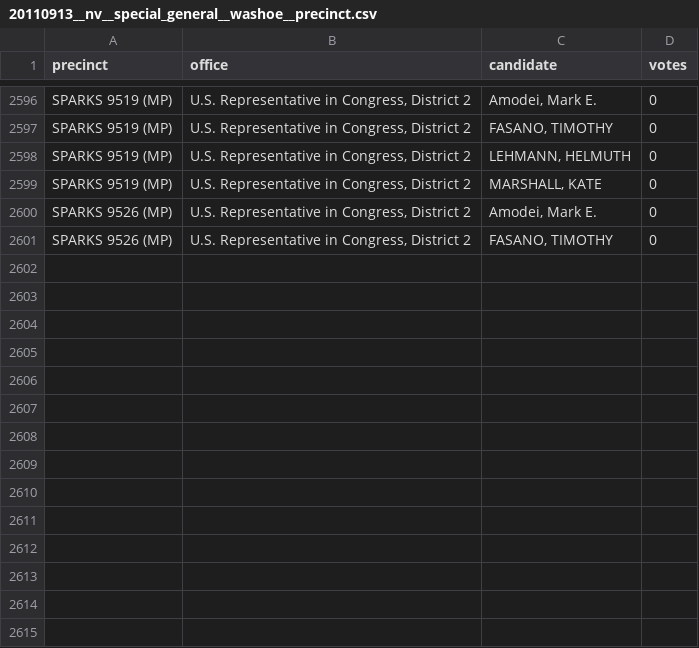
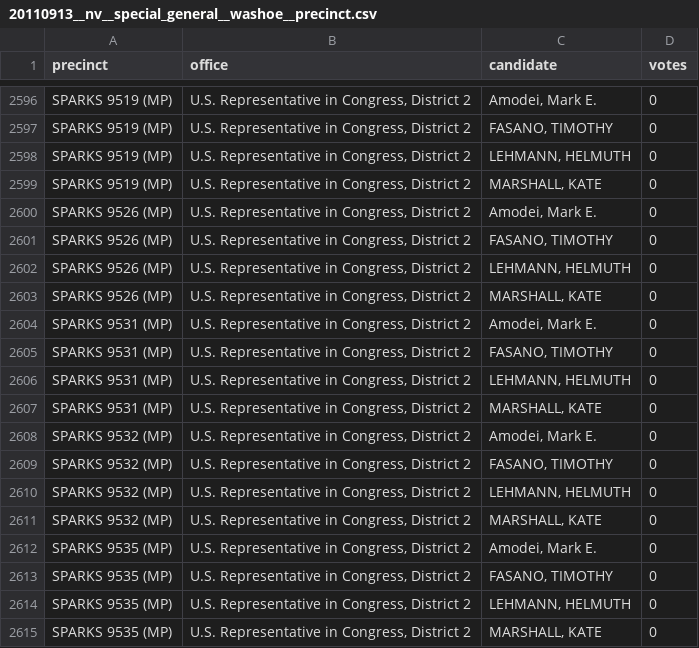
Before and after one commit to openelections/openelections-data-nv, a CSV file: 2011/20110913__nv__special_general__washoe__precinct.csv, drawn as a sheet; only a part is shown, gaps mark what is left out; the diff covers the shown part only.

```diff
--- a/2011/20110913__nv__special_general__washoe__precinct.csv
+++ b/2011/20110913__nv__special_general__washoe__precinct.csv
@@ -2601 +2601,15 @@ SPARKS 9526 (MP),"U.S. Representative in Congress, District 2","Amodei, Mark E."
 SPARKS 9526 (MP),"U.S. Representative in Congress, District 2","FASANO, TIMOTHY",0
+SPARKS 9526 (MP),"U.S. Representative in Congress, District 2","LEHMANN, HELMUTH",0
+SPARKS 9526 (MP),"U.S. Representative in Congress, District 2","MARSHALL, KATE",0
+SPARKS 9531 (MP),"U.S. Representative in Congress, District 2","Amodei, Mark E.",0
+SPARKS 9531 (MP),"U.S. Representative in Congress, District 2","FASANO, TIMOTHY",0
+SPARKS 9531 (MP),"U.S. Representative in Congress, District 2","LEHMANN, HELMUTH",0
+SPARKS 9531 (MP),"U.S. Representative in Congress, District 2","MARSHALL, KATE",0
+SPARKS 9532 (MP),"U.S. Representative in Congress, District 2","Amodei, Mark E.",0
+SPARKS 9532 (MP),"U.S. Representative in Congress, District 2","FASANO, TIMOTHY",0
+SPARKS 9532 (MP),"U.S. Representative in Congress, District 2","LEHMANN, HELMUTH",0
+SPARKS 9532 (MP),"U.S. Representative in Congress, District 2","MARSHALL, KATE",0
+SPARKS 9535 (MP),"U.S. Representative in Congress, District 2","Amodei, Mark E.",0
+SPARKS 9535 (MP),"U.S. Representative in Congress, District 2","FASANO, TIMOTHY",0
+SPARKS 9535 (MP),"U.S. Representative in Congress, District 2","LEHMANN, HELMUTH",0
+SPARKS 9535 (MP),"U.S. Representative in Congress, District 2","MARSHALL, KATE",0
```
Also changed, not shown: 6 added rows, 6 removed rows and 71 edited cells elsewhere in this file, 2 other files.
